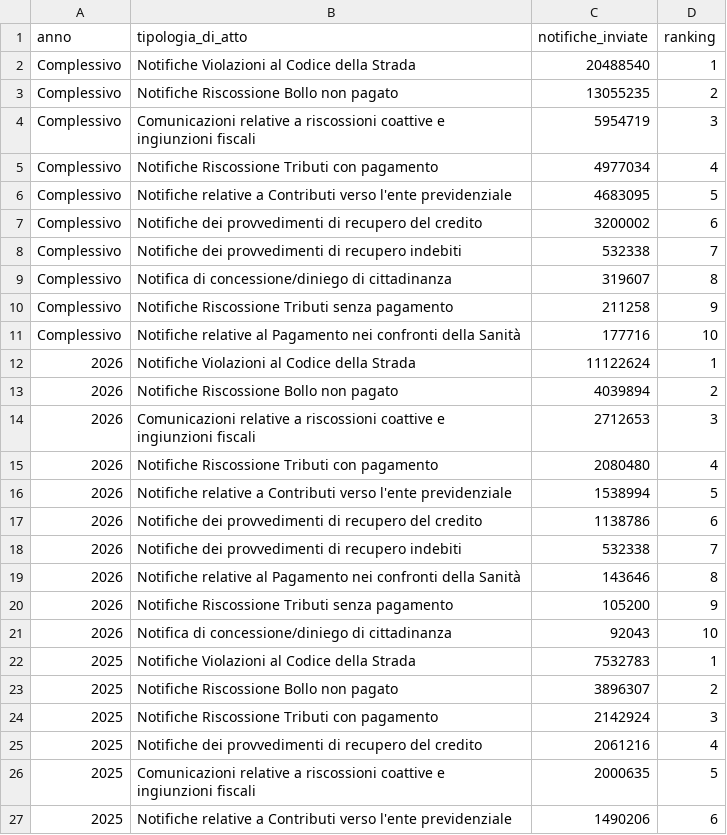
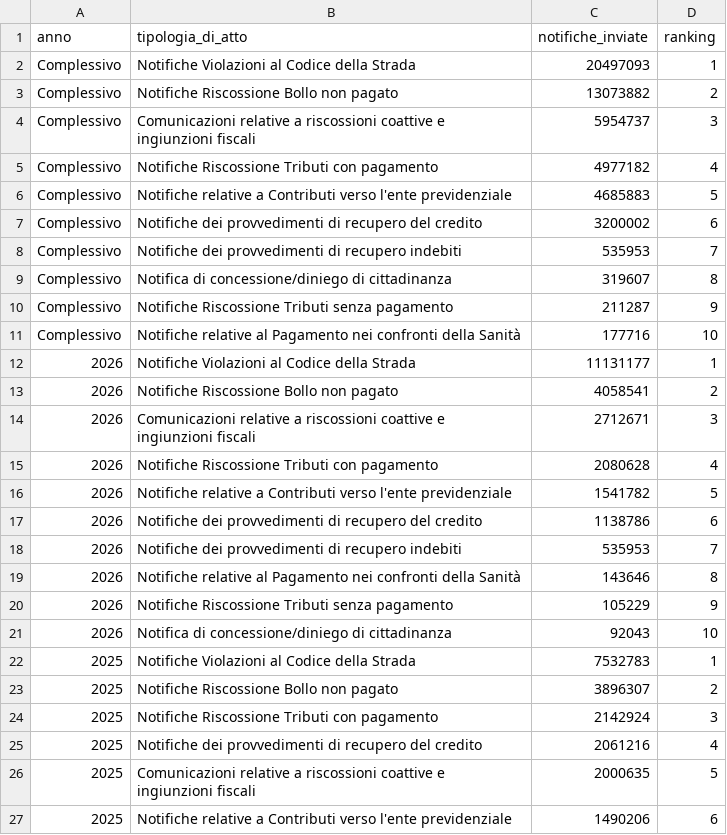
Before and after one commit to pagopa/pdnd-dl-open-data, a CSV file: send/data/distribuzione_atti_notifiche.csv, drawn as a sheet; only a part is shown.

Commit message:
send/data/distribuzione_atti_notifiche.csv updated

```diff
--- a/send/data/distribuzione_atti_notifiche.csv
+++ b/send/data/distribuzione_atti_notifiche.csv
@@ -1,21 +1,21 @@
 anno,tipologia_di_atto,notifiche_inviate,ranking
-Complessivo,Notifiche Violazioni al Codice della Strada,20488540,1
-Complessivo,Notifiche Riscossione Bollo non pagato,13055235,2
-Complessivo,Comunicazioni relative a riscossioni coattive e ingiunzioni fiscali,5954719,3
-Complessivo,Notifiche Riscossione Tributi con pagamento,4977034,4
-Complessivo,Notifiche relative a Contributi verso l'ente previdenziale,4683095,5
+Complessivo,Notifiche Violazioni al Codice della Strada,20497093,1
+Complessivo,Notifiche Riscossione Bollo non pagato,13073882,2
+Complessivo,Comunicazioni relative a riscossioni coattive e ingiunzioni fiscali,5954737,3
+Complessivo,Notifiche Riscossione Tributi con pagamento,4977182,4
+Complessivo,Notifiche relative a Contributi verso l'ente previdenziale,4685883,5
 Complessivo,Notifiche dei provvedimenti di recupero del credito,3200002,6
-Complessivo,Notifiche dei provvedimenti di recupero indebiti,532338,7
+Complessivo,Notifiche dei provvedimenti di recupero indebiti,535953,7
 Complessivo,Notifica di concessione/diniego di cittadinanza,319607,8
-Complessivo,Notifiche Riscossione Tributi senza pagamento,211258,9
+Complessivo,Notifiche Riscossione Tributi senza pagamento,211287,9
 Complessivo,Notifiche relative al Pagamento nei confronti della Sanità,177716,10
-2026,Notifiche Violazioni al Codice della Strada,11122624,1
-2026,Notifiche Riscossione Bollo non pagato,4039894,2
-2026,Comunicazioni relative a riscossioni coattive e ingiunzioni fiscali,2712653,3
-2026,Notifiche Riscossione Tributi con pagamento,2080480,4
-2026,Notifiche relative a Contributi verso l'ente previdenziale,1538994,5
+2026,Notifiche Violazioni al Codice della Strada,11131177,1
+2026,Notifiche Riscossione Bollo non pagato,4058541,2
+2026,Comunicazioni relative a riscossioni coattive e ingiunzioni fiscali,2712671,3
+2026,Notifiche Riscossione Tributi con pagamento,2080628,4
+2026,Notifiche relative a Contributi verso l'ente previdenziale,1541782,5
 2026,Notifiche dei provvedimenti di recupero del credito,1138786,6
-2026,Notifiche dei provvedimenti di recupero indebiti,532338,7
+2026,Notifiche dei provvedimenti di recupero indebiti,535953,7
 2026,Notifiche relative al Pagamento nei confronti della Sanità,143646,8
-2026,Notifiche Riscossione Tributi senza pagamento,105200,9
+2026,Notifiche Riscossione Tributi senza pagamento,105229,9
 2026,Notifica di concessione/diniego di cittadinanza,92043,10
```
